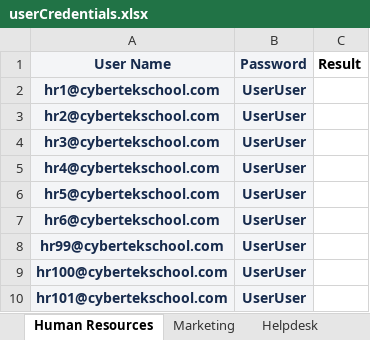
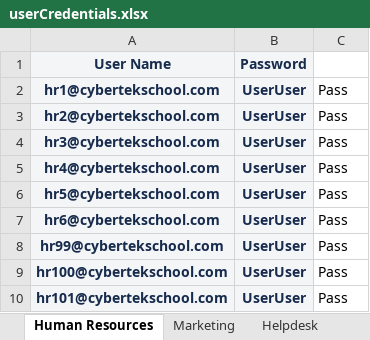
Before and after one commit to FExB17/JiraTasks, an Excel workbook: userCredentials.xlsx, sheet Human Resources, drawn as a sheet; values as stored, in another font and other column widths than the file's, no borders; the diff names each change by its address in the sheet, - before the commit and + after, or states it on an @@ line.

```diff
--- a/userCredentials.xlsx (sheet Human Resources)
+++ b/userCredentials.xlsx (sheet Human Resources)
-C1: Result
+C1: (empty)
-C2:C10: (empty)
+C2:C10: Pass
```
Also changed, not shown: 2 other files.
